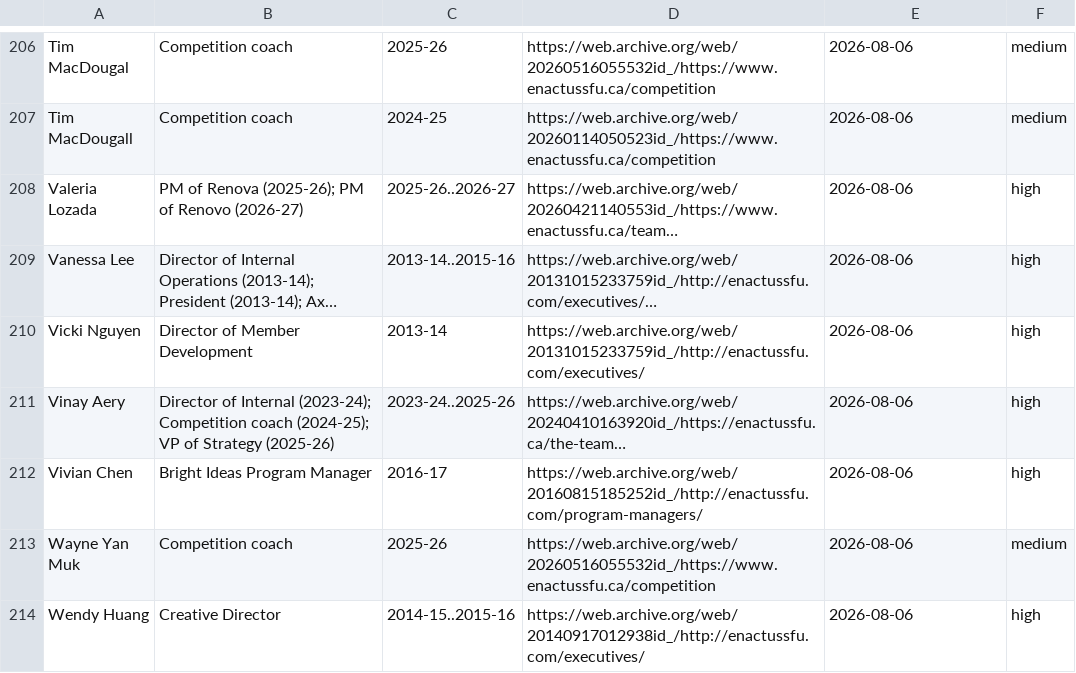
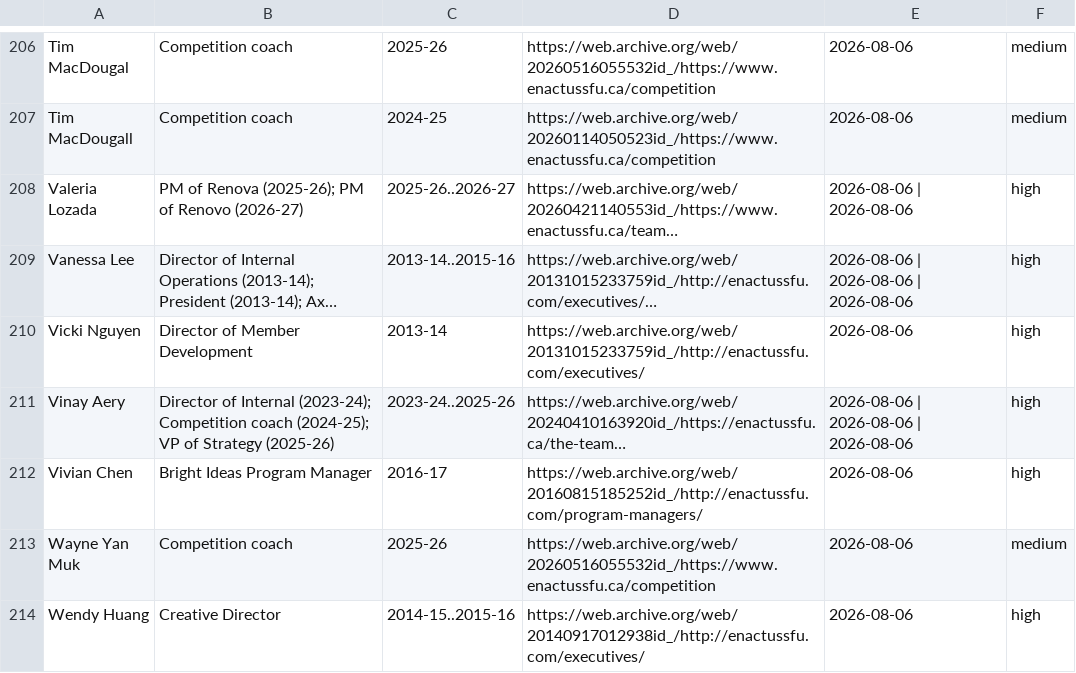
Before and after one commit to michaelgudz06/enactus-agent, a CSV file: config/alumni/past-executives.csv, drawn as a sheet; only a part is shown, gaps mark what is left out; long unchanged cells end in …; the diff covers the shown part only; the diff names each change by its address in the sheet, - before the commit and + after, or states it on an @@ line.

```diff
--- a/config/alumni/past-executives.csv
+++ b/config/alumni/past-executives.csv
-E208: 2026-08-06
+E208: 2026-08-06 | 2026-08-06
-E209: 2026-08-06
+E209: 2026-08-06 | 2026-08-06 | 2026-08-06
-E211: 2026-08-06
+E211: 2026-08-06 | 2026-08-06 | 2026-08-06
```
Also changed, not shown: 32 edited cells elsewhere in this file, 6 other files.
